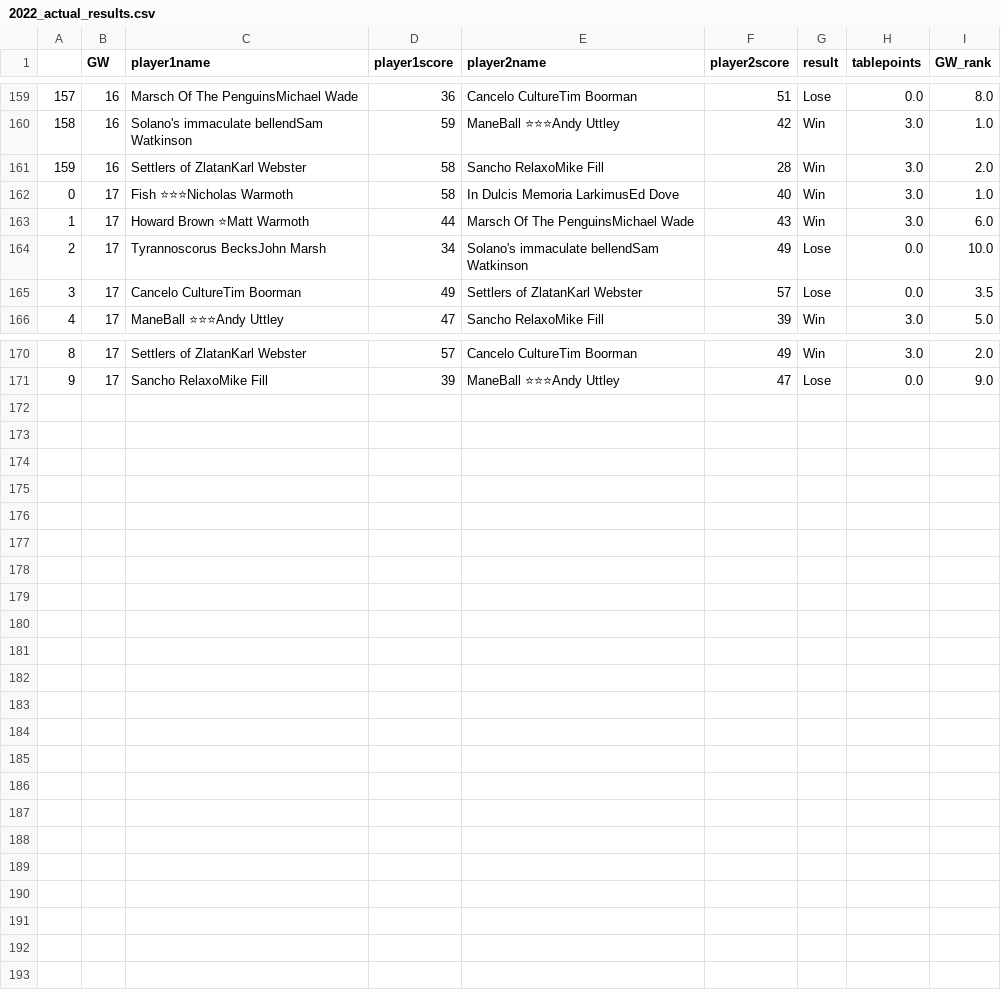
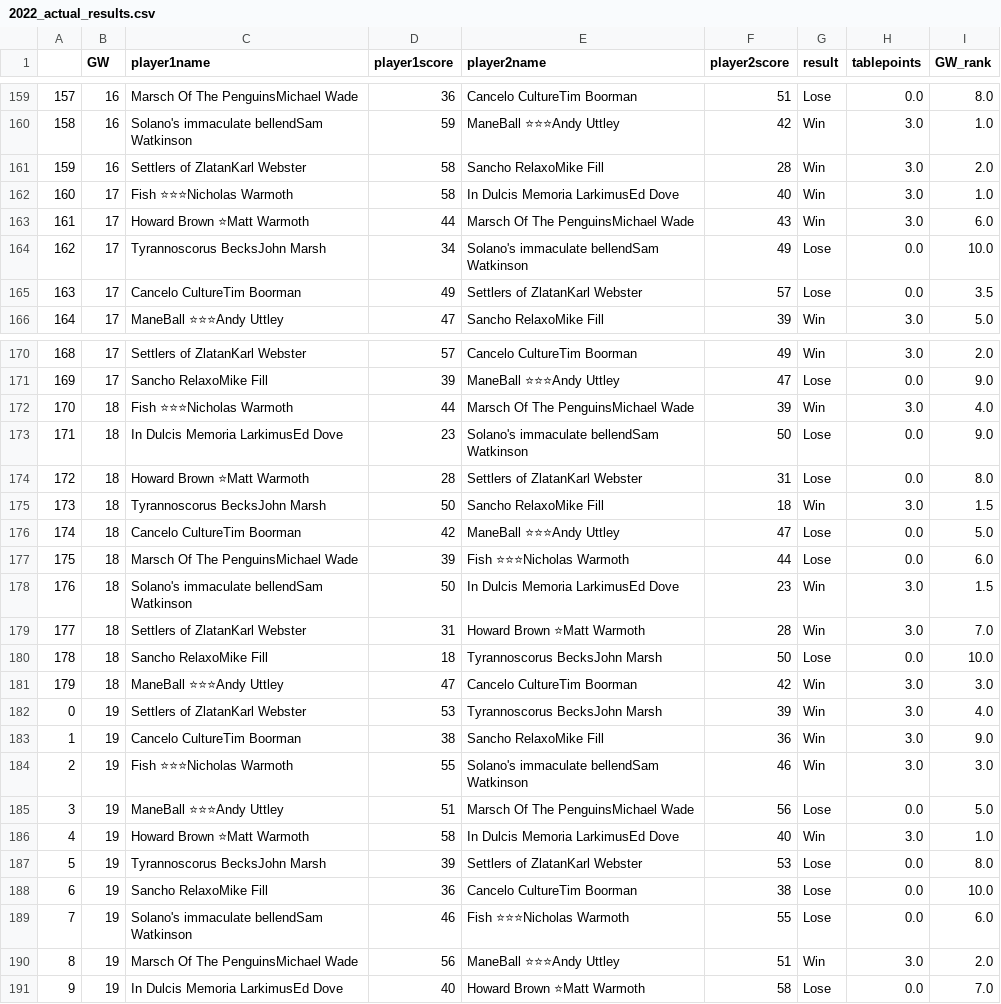
Before and after one commit to andyuttley/JB_Simulator, a CSV file: 2022_actual_results.csv, drawn as a sheet; only a part is shown, gaps mark what is left out; the diff names each change by its address in the sheet, - before the commit and + after, or states it on an @@ line.

```diff
--- a/2022_actual_results.csv
+++ b/2022_actual_results.csv
@@ column A renumbered between rows 162 and 171 @@
+row 172: 170 | 18 | Fish ⭐⭐⭐Nicholas Warmoth | 44 | Marsch Of The PenguinsMichael Wade | 39 | Win | 3.0 | 4.0
+row 173: 171 | 18 | In Dulcis Memoria LarkimusEd Dove | 23 | Solano's immaculate bellendSam Watkinson | 50 | Lose | 0.0 | 9.0
+row 174: 172 | 18 | Howard Brown ⭐Matt Warmoth | 28 | Settlers of ZlatanKarl Webster | 31 | Lose | 0.0 | 8.0
+row 175: 173 | 18 | Tyrannoscorus BecksJohn Marsh | 50 | Sancho RelaxoMike Fill | 18 | Win | 3.0 | 1.5
+row 176: 174 | 18 | Cancelo CultureTim Boorman | 42 | ManeBall ⭐⭐⭐Andy Uttley | 47 | Lose | 0.0 | 5.0
+row 177: 175 | 18 | Marsch Of The PenguinsMichael Wade | 39 | Fish ⭐⭐⭐Nicholas Warmoth | 44 | Lose | 0.0 | 6.0
+row 178: 176 | 18 | Solano's immaculate bellendSam Watkinson | 50 | In Dulcis Memoria LarkimusEd Dove | 23 | Win | 3.0 | 1.5
+row 179: 177 | 18 | Settlers of ZlatanKarl Webster | 31 | Howard Brown ⭐Matt Warmoth | 28 | Win | 3.0 | 7.0
+row 180: 178 | 18 | Sancho RelaxoMike Fill | 18 | Tyrannoscorus BecksJohn Marsh | 50 | Lose | 0.0 | 10.0
+row 181: 179 | 18 | ManeBall ⭐⭐⭐Andy Uttley | 47 | Cancelo CultureTim Boorman | 42 | Win | 3.0 | 3.0
+row 182: 0 | 19 | Settlers of ZlatanKarl Webster | 53 | Tyrannoscorus BecksJohn Marsh | 39 | Win | 3.0 | 4.0
+row 183: 1 | 19 | Cancelo CultureTim Boorman | 38 | Sancho RelaxoMike Fill | 36 | Win | 3.0 | 9.0
+row 184: 2 | 19 | Fish ⭐⭐⭐Nicholas Warmoth | 55 | Solano's immaculate bellendSam Watkinson | 46 | Win | 3.0 | 3.0
+row 185: 3 | 19 | ManeBall ⭐⭐⭐Andy Uttley | 51 | Marsch Of The PenguinsMichael Wade | 56 | Lose | 0.0 | 5.0
+row 186: 4 | 19 | Howard Brown ⭐Matt Warmoth | 58 | In Dulcis Memoria LarkimusEd Dove | 40 | Win | 3.0 | 1.0
+row 187: 5 | 19 | Tyrannoscorus BecksJohn Marsh | 39 | Settlers of ZlatanKarl Webster | 53 | Lose | 0.0 | 8.0
+row 188: 6 | 19 | Sancho RelaxoMike Fill | 36 | Cancelo CultureTim Boorman | 38 | Lose | 0.0 | 10.0
+row 189: 7 | 19 | Solano's immaculate bellendSam Watkinson | 46 | Fish ⭐⭐⭐Nicholas Warmoth | 55 | Lose | 0.0 | 6.0
+row 190: 8 | 19 | Marsch Of The PenguinsMichael Wade | 56 | ManeBall ⭐⭐⭐Andy Uttley | 51 | Win | 3.0 | 2.0
+row 191: 9 | 19 | In Dulcis Memoria LarkimusEd Dove | 40 | Howard Brown ⭐Matt Warmoth | 58 | Lose | 0.0 | 7.0
```
Also changed, not shown: 2022_simmed_results.csv, 2 other files.
